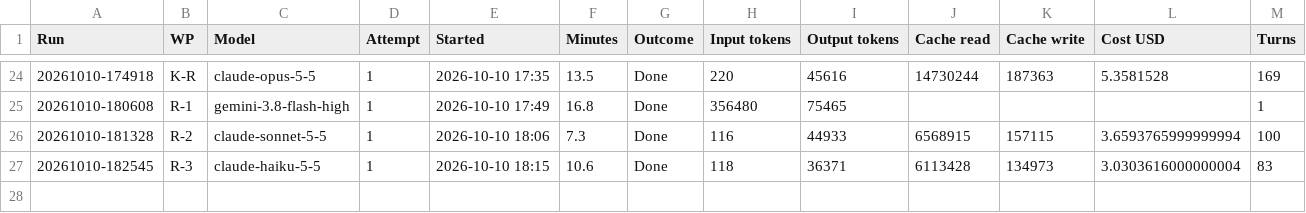
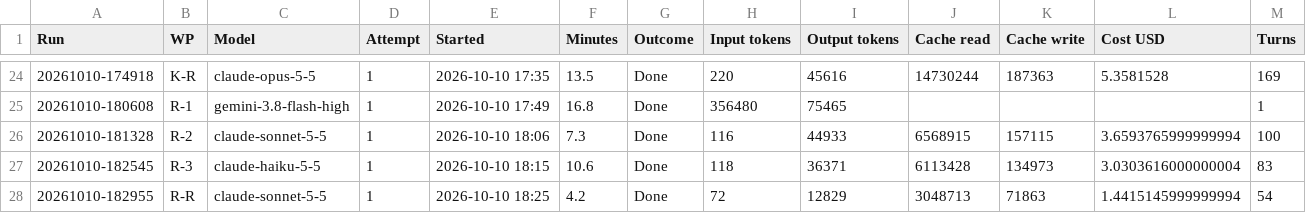
Before and after one commit to NexCardel/Project_Sera, a CSV file: Mockups/overhaul/ui-overhaul-runs.csv, drawn as a sheet; only a part is shown, gaps mark what is left out; rows hold the shown columns only; the diff names each change by its address in the sheet, - before the commit and + after, or states it on an @@ line.

```diff
--- a/Mockups/overhaul/ui-overhaul-runs.csv
+++ b/Mockups/overhaul/ui-overhaul-runs.csv
+row 28: 20261010-182955 | R-R | claude-sonnet-5-5 | 1 | 2026-10-10 18:25 | 4.2 | Done | 72 | 12829 | 3048713 | 71863 | 1.4415145999999994 | 54
```
Also changed, not shown: Mockups/overhaul/ui-overhaul-checks.csv, Mockups/overhaul/ui-overhaul-decisions.csv, 10 other files.
